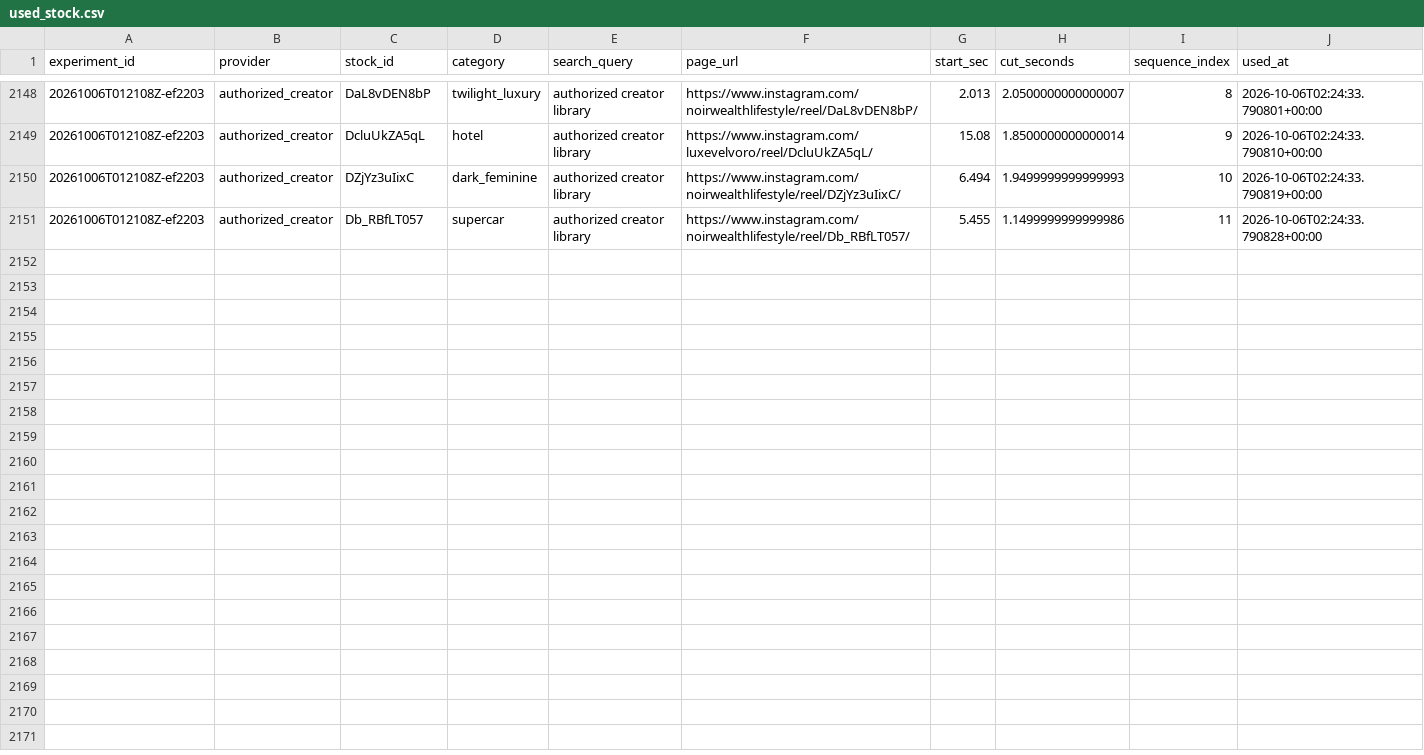
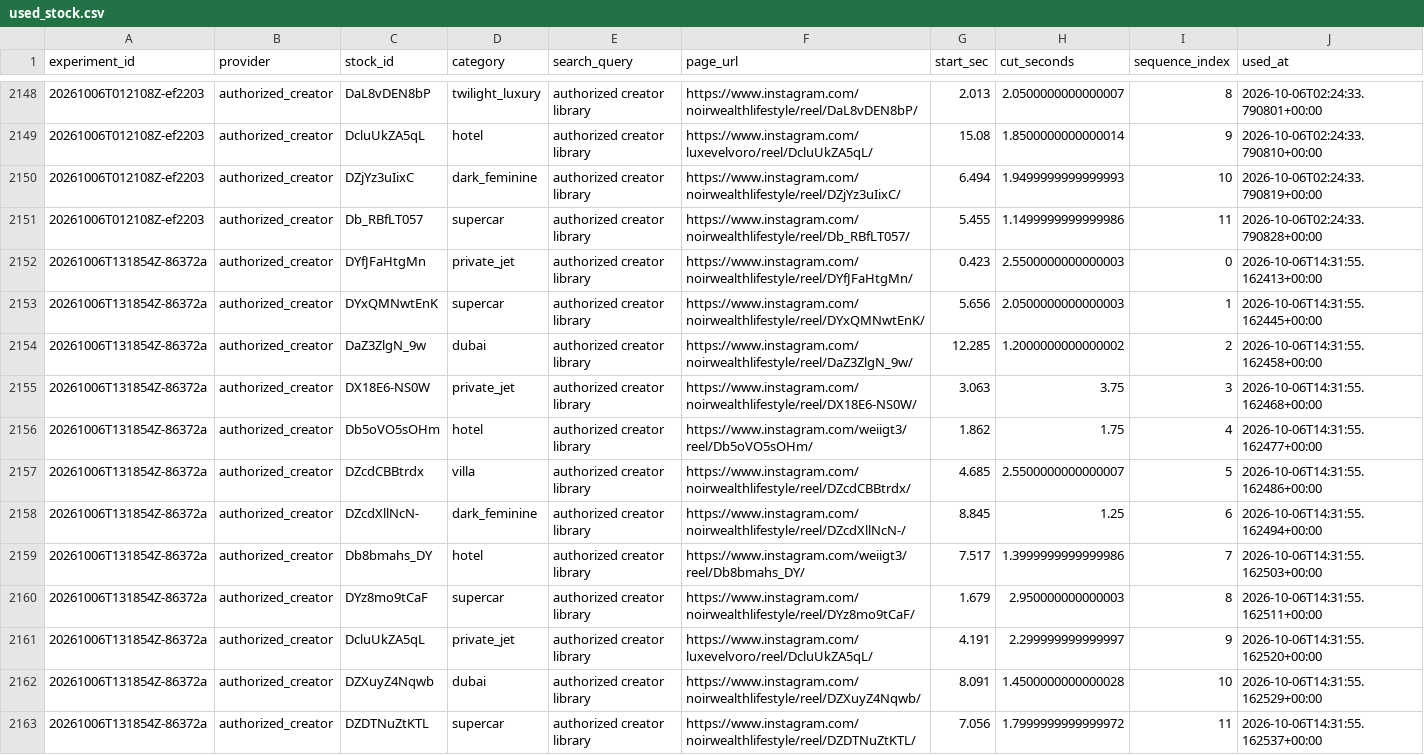
Before and after one commit to Wahb-tech/video-pipeline, a CSV file: data/used_stock.csv, drawn as a sheet; only a part is shown, gaps mark what is left out.

```diff
--- a/data/used_stock.csv
+++ b/data/used_stock.csv
@@ -2151 +2151,13 @@ experiment_id,provider,stock_id,category,search_query,page_url,start_sec,cut_sec
 20261006T012108Z-ef2203,authorized_creator,Db_RBfLT057,supercar,authorized creator library,https://www.instagram.com/noirwealthlifestyle/reel/Db_RBfLT057/,5.455,1.1499999999999986,11,2026-10-06T02:24:33.790828+00:00
+20261006T131854Z-86372a,authorized_creator,DYfJFaHtgMn,private_jet,authorized creator library,https://www.instagram.com/noirwealthlifestyle/reel/DYfJFaHtgMn/,0.423,2.5500000000000003,0,2026-10-06T14:31:55.162413+00:00
+20261006T131854Z-86372a,authorized_creator,DYxQMNwtEnK,supercar,authorized creator library,https://www.instagram.com/noirwealthlifestyle/reel/DYxQMNwtEnK/,5.656,2.0500000000000003,1,2026-10-06T14:31:55.162445+00:00
+20261006T131854Z-86372a,authorized_creator,DaZ3ZlgN_9w,dubai,authorized creator library,https://www.instagram.com/noirwealthlifestyle/reel/DaZ3ZlgN_9w/,12.285,1.2000000000000002,2,2026-10-06T14:31:55.162458+00:00
+20261006T131854Z-86372a,authorized_creator,DX18E6-NS0W,private_jet,authorized creator library,https://www.instagram.com/noirwealthlifestyle/reel/DX18E6-NS0W/,3.063,3.75,3,2026-10-06T14:31:55.162468+00:00
+20261006T131854Z-86372a,authorized_creator,Db5oVO5sOHm,hotel,authorized creator library,https://www.instagram.com/weiigt3/reel/Db5oVO5sOHm/,1.862,1.75,4,2026-10-06T14:31:55.162477+00:00
+20261006T131854Z-86372a,authorized_creator,DZcdCBBtrdx,villa,authorized creator library,https://www.instagram.com/noirwealthlifestyle/reel/DZcdCBBtrdx/,4.685,2.5500000000000007,5,2026-10-06T14:31:55.162486+00:00
+20261006T131854Z-86372a,authorized_creator,DZcdXllNcN-,dark_feminine,authorized creator library,https://www.instagram.com/noirwealthlifestyle/reel/DZcdXllNcN-/,8.845,1.25,6,2026-10-06T14:31:55.162494+00:00
+20261006T131854Z-86372a,authorized_creator,Db8bmahs_DY,hotel,authorized creator library,https://www.instagram.com/weiigt3/reel/Db8bmahs_DY/,7.517,1.3999999999999986,7,2026-10-06T14:31:55.162503+00:00
+20261006T131854Z-86372a,authorized_creator,DYz8mo9tCaF,supercar,authorized creator library,https://www.instagram.com/noirwealthlifestyle/reel/DYz8mo9tCaF/,1.679,2.950000000000003,8,2026-10-06T14:31:55.162511+00:00
+20261006T131854Z-86372a,authorized_creator,DcluUkZA5qL,private_jet,authorized creator library,https://www.instagram.com/luxevelvoro/reel/DcluUkZA5qL/,4.191,2.299999999999997,9,2026-10-06T14:31:55.162520+00:00
+20261006T131854Z-86372a,authorized_creator,DZXuyZ4Nqwb,dubai,authorized creator library,https://www.instagram.com/noirwealthlifestyle/reel/DZXuyZ4Nqwb/,8.091,1.4500000000000028,10,2026-10-06T14:31:55.162529+00:00
+20261006T131854Z-86372a,authorized_creator,DZDTNuZtKTL,supercar,authorized creator library,https://www.instagram.com/noirwealthlifestyle/reel/DZDTNuZtKTL/,7.056,1.7999999999999972,11,2026-10-06T14:31:55.162537+00:00
```
Also changed, not shown: data/generated.csv.
